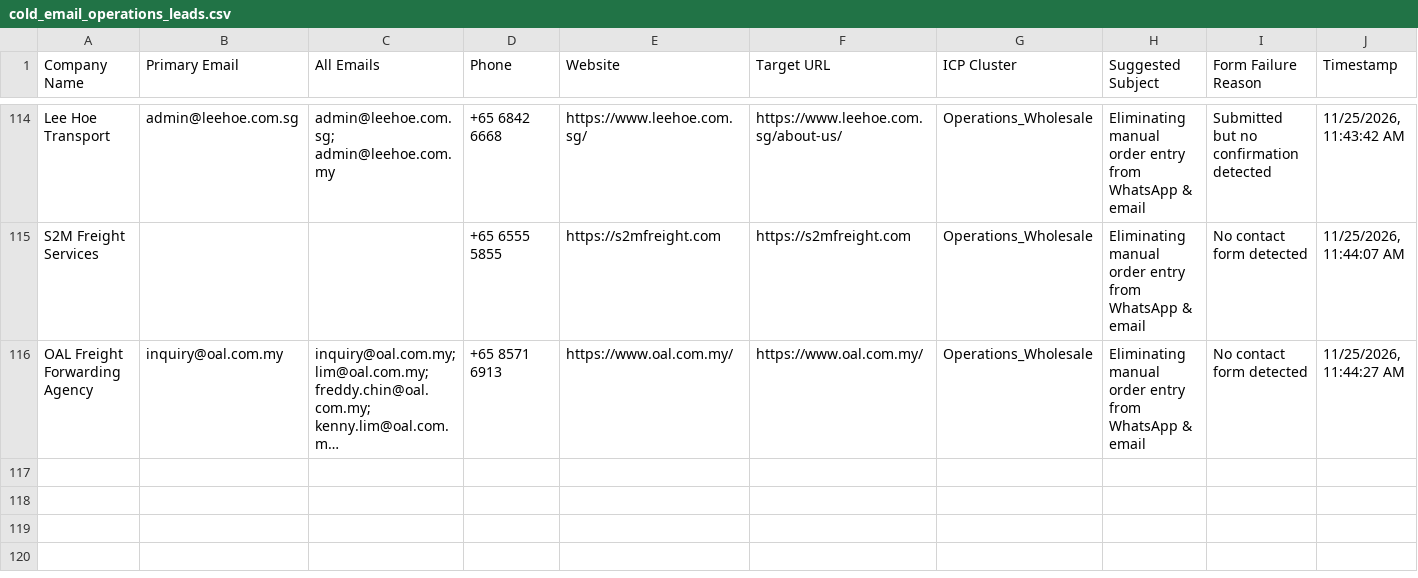
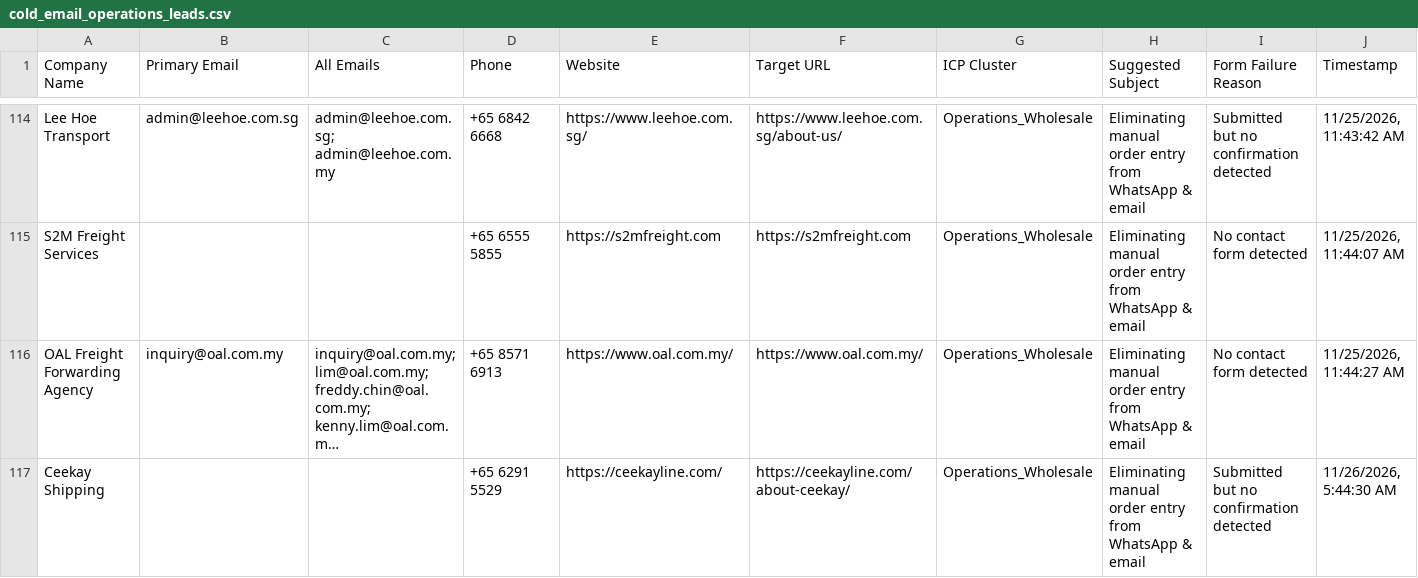
Before and after one commit to AhtehshamSanandwala/outreach-automation, a CSV file: form_results/cold_email_operations_leads.csv, drawn as a sheet; only a part is shown, gaps mark what is left out; long unchanged cells end in …; the diff names each change by its address in the sheet, - before the commit and + after, or states it on an @@ line.

```diff
--- a/form_results/cold_email_operations_leads.csv
+++ b/form_results/cold_email_operations_leads.csv
+row 117: Ceekay Shipping |  |  | +65 6291 5529 | https://ceekayline.com/ | https://ceekayline.com/about-ceekay/ | Operations_Wholesale | Eliminating manual order entry from WhatsApp & email | Submitted but no confirmation detected | 11/26/2026, 5:44:30 AM
```
Also changed, not shown: form_results/cold_email_outbound_queue.csv, form_results/contact_results.csv, 4 other files.
